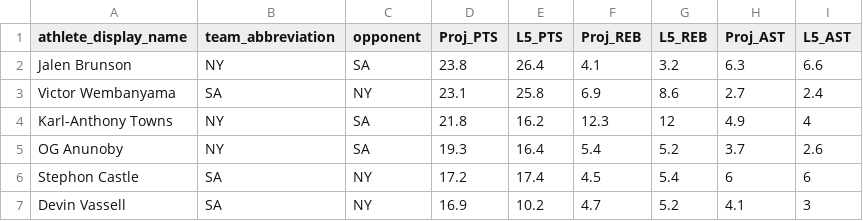
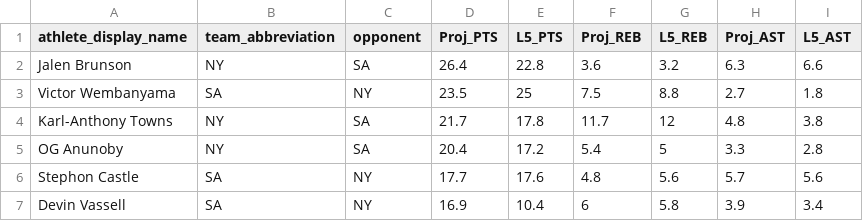
Before and after one commit to badreddinechrifialaoui/NBA-Player-Projections, a CSV file: NBAWeb/data_feed/projections.csv, drawn as a sheet; only a part is shown; the diff covers the shown part only.

```diff
--- a/NBAWeb/data_feed/projections.csv
+++ b/NBAWeb/data_feed/projections.csv
@@ -1,7 +1,7 @@
 "athlete_display_name","team_abbreviation","opponent","Proj_PTS","L5_PTS","Proj_REB","L5_REB","Proj_AST","L5_AST"
-"Jalen Brunson","NY","SA",23.8,26.4,4.1,3.2,6.3,6.6
-"Victor Wembanyama","SA","NY",23.1,25.8,6.9,8.6,2.7,2.4
-"Karl-Anthony Towns","NY","SA",21.8,16.2,12.3,12,4.9,4
-"OG Anunoby","NY","SA",19.3,16.4,5.4,5.2,3.7,2.6
-"Stephon Castle","SA","NY",17.2,17.4,4.5,5.4,6,6
-"Devin Vassell","SA","NY",16.9,10.2,4.7,5.2,4.1,3
+"Jalen Brunson","NY","SA",26.4,22.8,3.6,3.2,6.3,6.6
+"Victor Wembanyama","SA","NY",23.5,25,7.5,8.8,2.7,1.8
+"Karl-Anthony Towns","NY","SA",21.7,17.8,11.7,12,4.8,3.8
+"OG Anunoby","NY","SA",20.4,17.2,5.4,5,3.3,2.8
+"Stephon Castle","SA","NY",17.7,17.6,4.8,5.6,5.7,5.6
+"Devin Vassell","SA","NY",16.9,10.4,6,5.8,3.9,3.4
```
Also changed, not shown: 2 added rows, 2 removed rows and 34 edited cells elsewhere in this file.
